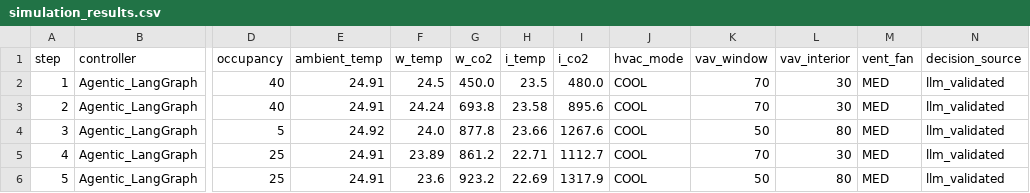
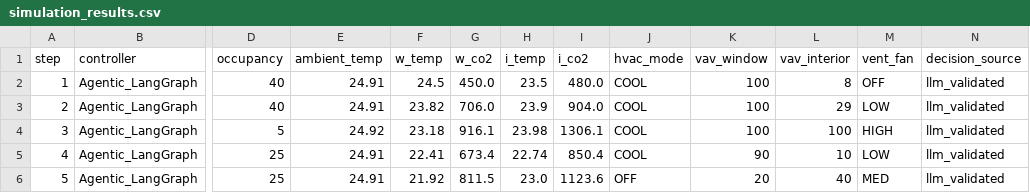
Before and after one commit to Siaa-2006/agentic-hvac-classroom, a CSV file: simulation_results.csv, drawn as a sheet; only a part is shown, gaps mark what is left out; the diff covers the shown part only; the diff names each change by its address in the sheet, - before the commit and + after, or states it on an @@ line.

Commit message:
Add final 12-step controller evaluation results

```diff
--- a/simulation_results.csv
+++ b/simulation_results.csv
-K2:K3 (vav_window): 70
+K2:K3 (vav_window): 100
-L2 (vav_interior): 30
+L2 (vav_interior): 8
-M2 (vent_fan): MED
+M2 (vent_fan): OFF
-F3 (w_temp): 24.24
+F3 (w_temp): 23.82
-G3 (w_co2): 693.8
+G3 (w_co2): 706.0
-H3 (i_temp): 23.58
+H3 (i_temp): 23.9
-I3 (i_co2): 895.6
+I3 (i_co2): 904.0
-L3 (vav_interior): 30
+L3 (vav_interior): 29
-M3 (vent_fan): MED
+M3 (vent_fan): LOW
-F4 (w_temp): 24.0
+F4 (w_temp): 23.18
-G4 (w_co2): 877.8
+G4 (w_co2): 916.1
-H4 (i_temp): 23.66
+H4 (i_temp): 23.98
-I4 (i_co2): 1267.6
+I4 (i_co2): 1306.1
-K4 (vav_window): 50
+K4 (vav_window): 100
-L4 (vav_interior): 80
+L4 (vav_interior): 100
-M4 (vent_fan): MED
+M4 (vent_fan): HIGH
-F5 (w_temp): 23.89
+F5 (w_temp): 22.41
-G5 (w_co2): 861.2
+G5 (w_co2): 673.4
-H5 (i_temp): 22.71
+H5 (i_temp): 22.74
-I5 (i_co2): 1112.7
+I5 (i_co2): 850.4
-K5 (vav_window): 70
+K5 (vav_window): 90
-L5 (vav_interior): 30
+L5 (vav_interior): 10
-M5 (vent_fan): MED
+M5 (vent_fan): LOW
-F6 (w_temp): 23.6
+F6 (w_temp): 21.92
-G6 (w_co2): 923.2
+G6 (w_co2): 811.5
-H6 (i_temp): 22.69
+H6 (i_temp): 23.0
-I6 (i_co2): 1317.9
+I6 (i_co2): 1123.6
-J6 (hvac_mode): COOL
+J6 (hvac_mode): OFF
-K6 (vav_window): 50
+K6 (vav_window): 20
-L6 (vav_interior): 80
+L6 (vav_interior): 40
```
Also changed, not shown: 46 edited cells elsewhere in this file, 1 other file.
